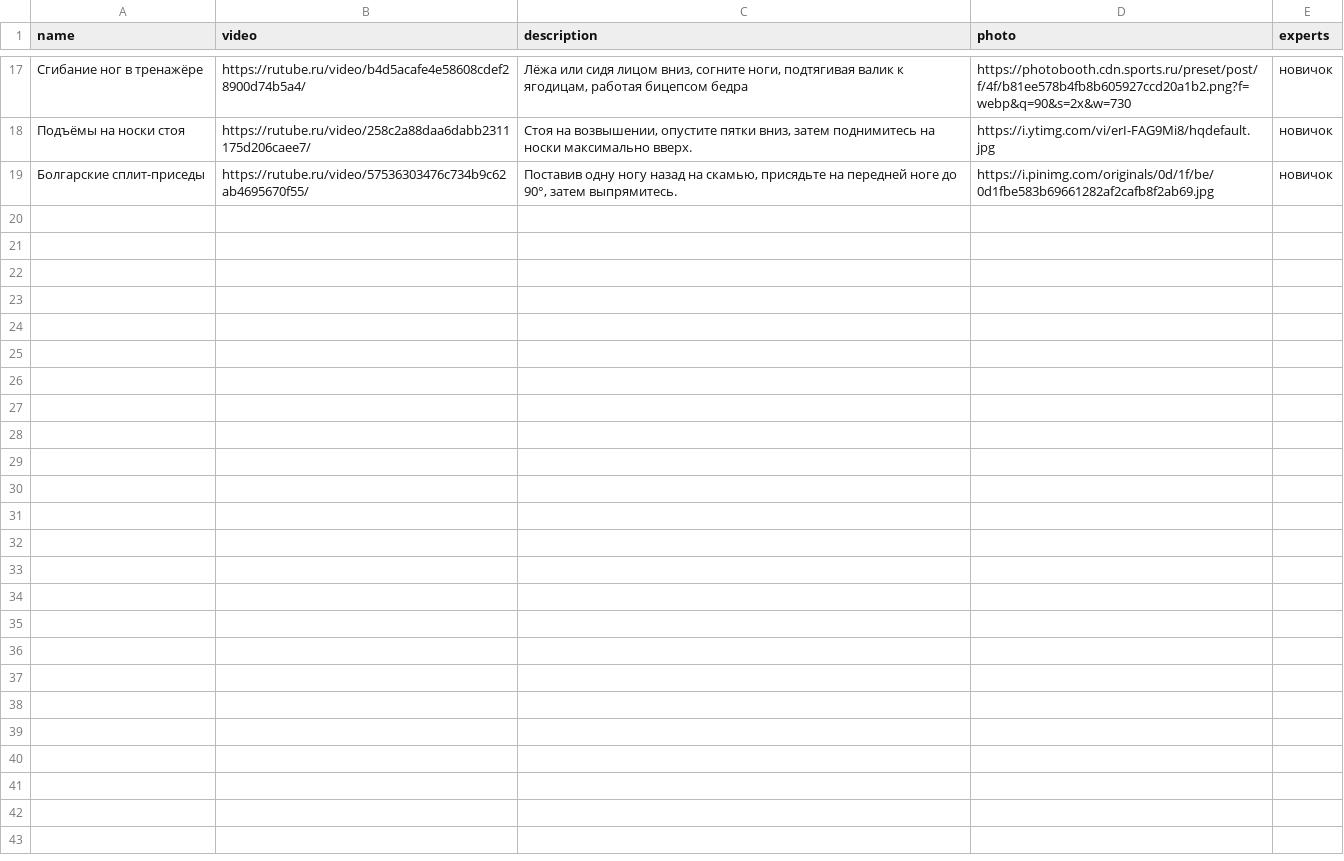
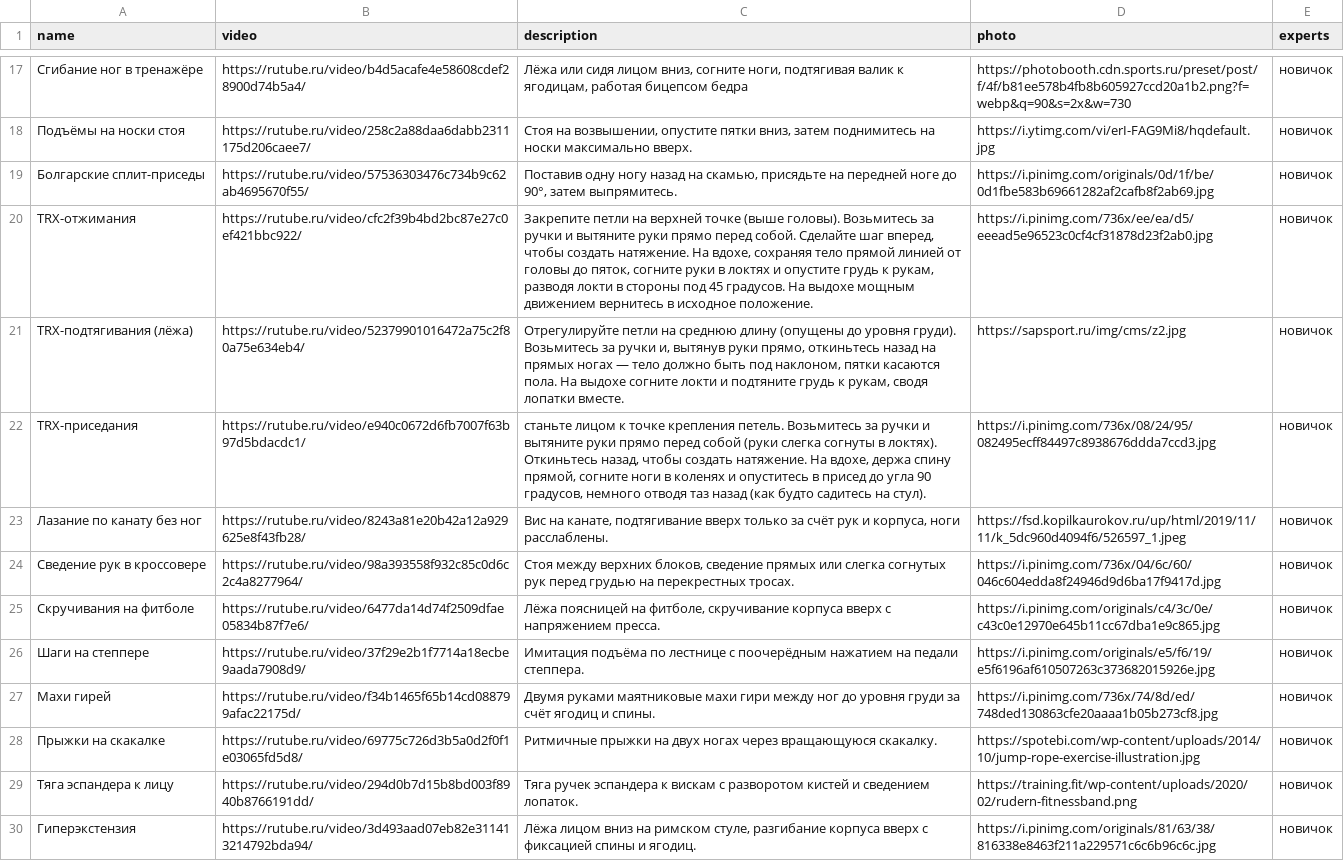
Before and after one commit to sch1zzzzzzo-sys/Sport-life, a CSV file: src/main/resources/db/changelog/database-Exercise/Exercise.csv, drawn as a sheet; only a part is shown, gaps mark what is left out.

```diff
--- a/src/main/resources/db/changelog/database-Exercise/Exercise.csv
+++ b/src/main/resources/db/changelog/database-Exercise/Exercise.csv
@@ -19 +19,12 @@ name;video;description;photo;experts
 Болгарские сплит-приседы;https://rutube.ru/video/57536303476c734b9c62ab4695670f55/;Поставив одну ногу назад на скамью, присядьте на передней ноге до 90°, затем выпрямитесь.;https://i.pinimg.com/originals/0d/1f/be/0d1fbe583b69661282af2cafb8f2ab69.jpg;новичок
+TRX-отжимания;https://rutube.ru/video/cfc2f39b4bd2bc87e27c0ef421bbc922/;Закрепите петли на верхней точке (выше головы). Возьмитесь за ручки и вытяните руки прямо перед собой. Сделайте шаг вперед, чтобы создать натяжение. На вдохе, сохраняя тело прямой линией от головы до пяток, согните руки в локтях и опустите грудь к рукам, разводя локти в стороны под 45 градусов. На выдохе мощным движением вернитесь в исходное положение.;https://i.pinimg.com/736x/ee/ea/d5/eeead5e96523c0cf4cf31878d23f2ab0.jpg;новичок
+TRX-подтягивания (лёжа);https://rutube.ru/video/52379901016472a75c2f80a75e634eb4/;Отрегулируйте петли на среднюю длину (опущены до уровня груди). Возьмитесь за ручки и, вытянув руки прямо, откиньтесь назад на прямых ногах — тело должно быть под наклоном, пятки касаются пола. На выдохе согните локти и подтяните грудь к рукам, сводя лопатки вместе.;https://sapsport.ru/img/cms/z2.jpg;новичок
+TRX-приседания;https://rutube.ru/video/e940c0672d6fb7007f63b97d5bdacdc1/;станьте лицом к точке крепления петель. Возьмитесь за ручки и вытяните руки прямо перед собой (руки слегка согнуты в локтях). Откиньтесь назад, чтобы создать натяжение. На вдохе, держа спину прямой, согните ноги в коленях и опуститесь в присед до угла 90 градусов, немного отводя таз назад (как будто садитесь на стул).;https://i.pinimg.com/736x/08/24/95/082495ecff84497c8938676ddda7ccd3.jpg;новичок
+Лазание по канату без ног;https://rutube.ru/video/8243a81e20b42a12a929625e8f43fb28/;Вис на канате, подтягивание вверх только за счёт рук и корпуса, ноги расслаблены.;https://fsd.kopilkaurokov.ru/up/html/2019/11/11/k_5dc960d4094f6/526597_1.jpeg;новичок
+Сведение рук в кроссовере;https://rutube.ru/video/98a393558f932c85c0d6c2c4a8277964/;Стоя между верхних блоков, сведение прямых или слегка согнутых рук перед грудью на перекрестных тросах.;https://i.pinimg.com/736x/04/6c/60/046c604edda8f24946d9d6ba17f9417d.jpg;новичок
+Скручивания на фитболе;https://rutube.ru/video/6477da14d74f2509dfae05834b87f7e6/;Лёжа поясницей на фитболе, скручивание корпуса вверх с напряжением пресса.;https://i.pinimg.com/originals/c4/3c/0e/c43c0e12970e645b11cc67dba1e9c865.jpg;новичок
+Шаги на степпере;https://rutube.ru/video/37f29e2b1f7714a18ecbe9aada7908d9/;Имитация подъёма по лестнице с поочерёдным нажатием на педали степпера.;https://i.pinimg.com/originals/e5/f6/19/e5f6196af610507263c373682015926e.jpg;новичок
+Махи гирей;https://rutube.ru/video/f34b1465f65b14cd088799afac22175d/;Двумя руками маятниковые махи гири между ног до уровня груди за счёт ягодиц и спины.;https://i.pinimg.com/736x/74/8d/ed/748ded130863cfe20aaaa1b05b273cf8.jpg;новичок
+Прыжки на скакалке;https://rutube.ru/video/69775c726d3b5a0d2f0f1e03065fd5d8/;Ритмичные прыжки на двух ногах через вращающуюся скакалку.;https://spotebi.com/wp-content/uploads/2014/10/jump-rope-exercise-illustration.jpg;новичок
+Тяга эспандера к лицу;https://rutube.ru/video/294d0b7d15b8bd003f8940b8766191dd/;Тяга ручек эспандера к вискам с разворотом кистей и сведением лопаток.;https://training.fit/wp-content/uploads/2020/02/rudern-fitnessband.png;новичок
+Гиперэкстензия;https://rutube.ru/video/3d493aad07eb82e311413214792bda94/;Лёжа лицом вниз на римском стуле, разгибание корпуса вверх с фиксацией спины и ягодиц.;https://i.pinimg.com/originals/81/63/38/816338e8463f211a229571c6c6b96c6c.jpg;новичок
```
Also changed, not shown: src/main/resources/db/changelog/database-Agonists/Agonists.csv, src/main/resources/db/changelog/database-Inventory/Inventory.csv, 1 other file.
